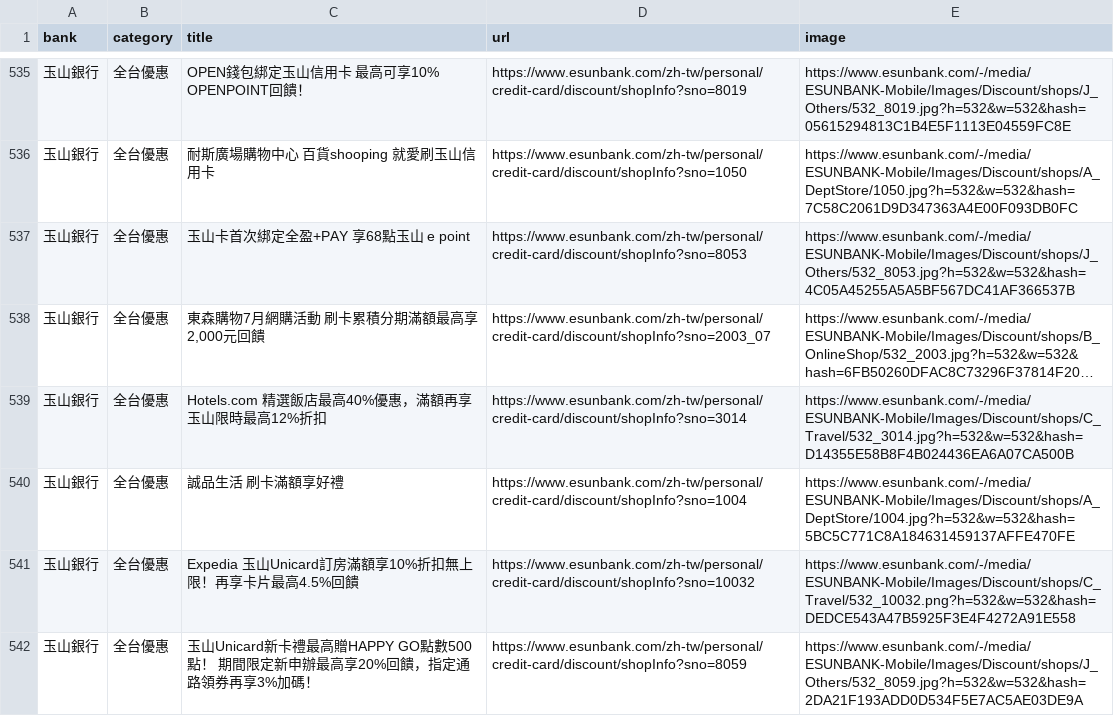
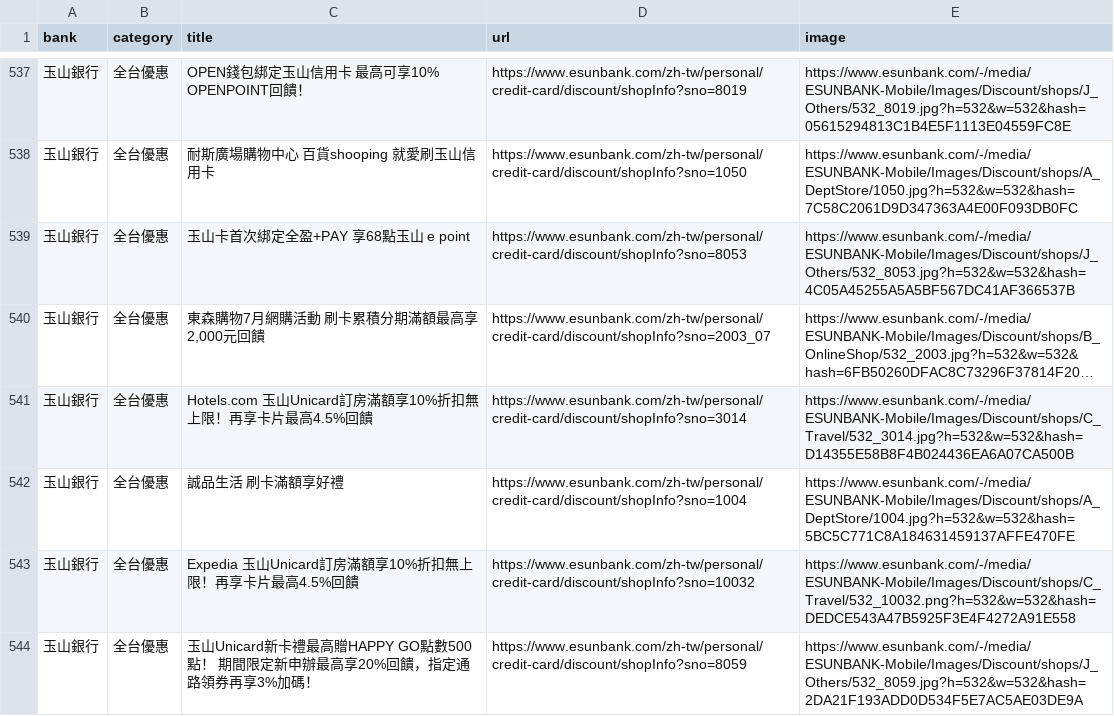
Before and after one commit to Kaiweng/Credit-Cards, a CSV file: all_bank_offers.csv, drawn as a sheet; only a part is shown, gaps mark what is left out; long unchanged cells end in …; addresses are those after the commit; the diff covers the shown part only; the diff names each change by its address in the sheet, - before the commit and + after, or states it on an @@ line.

```diff
--- a/all_bank_offers.csv
+++ b/all_bank_offers.csv
-C541 (title): Hotels.com 精選飯店最高40%優惠，滿額再享玉山限時最高12%折扣
+C541 (title): Hotels.com 玉山Unicard訂房滿額享10%折扣無上限！再享卡片最高4.5%回饋
```
Also changed, not shown: 4 added rows, 2 removed rows and 3 edited cells elsewhere in this file, 2 other files.
